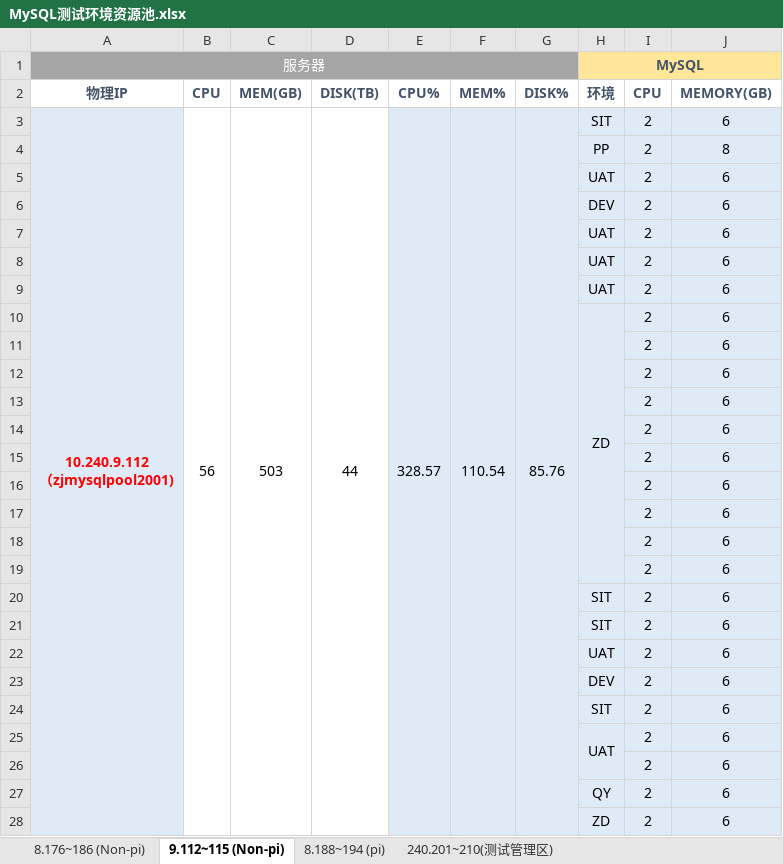
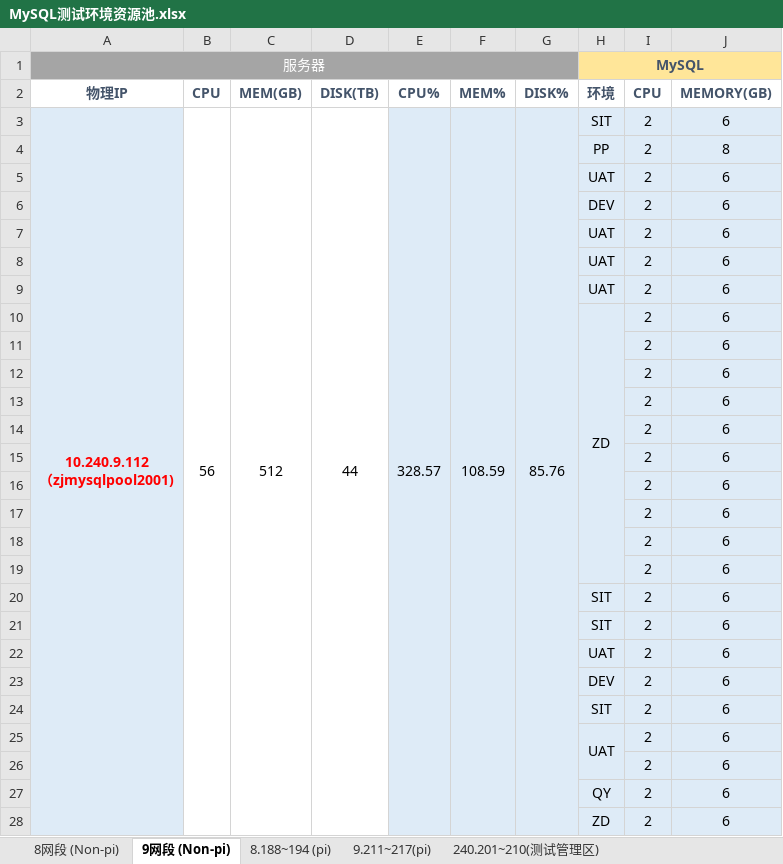
Before and after one commit to bunnkou/BOS, an Excel workbook: MySQL测试环境资源池.xlsx, sheet 9网段 (Non-pi), drawn as a sheet; only a part is shown; values as stored, in another font and other column widths than the file's, no borders; removed rows and columns are numbered as before the commit, all else as after; the diff covers the shown part only; the diff names each change by its address in the sheet, - before the commit and + after, or states it on an @@ line.

```diff
--- a/MySQL测试环境资源池.xlsx (sheet 9网段 (Non-pi))
+++ b/MySQL测试环境资源池.xlsx (sheet 9网段 (Non-pi))
-sheet tab: 8.176~186 (Non-pi)
+sheet tab: 8网段 (Non-pi)
-sheet tab: 9.112~115 (Non-pi)
+sheet tab: 9网段 (Non-pi)
+sheet tab: 9.211~217(pi)
-B3:B94 merged
+B3:B94 merged
-C3 (MEM(GB)): 503
+C3 (MEM(GB)): 512
-C3:C94 merged
+C3:C94 merged
-D3:D94 merged
+D3:D94 merged
-E3:E94 merged
+E3:E94 merged
-F3 (MEM%): 110.54
+F3 (MEM%): 108.59
-F3:F94 merged
+F3:F94 merged
-G3:G94 merged
+G3:G94 merged
```
Also changed, not shown: 4 added rows, cell formats and merged cells elsewhere in this sheet, sheet 240.201~210(测试管理区), hidden cells.
